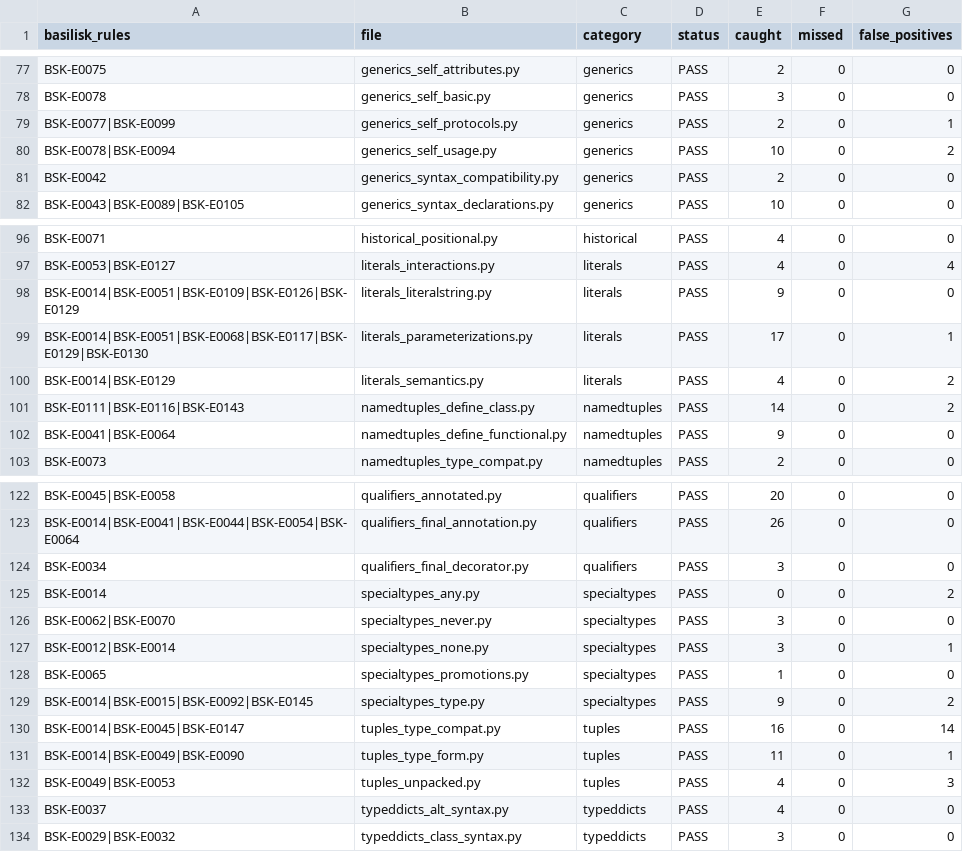
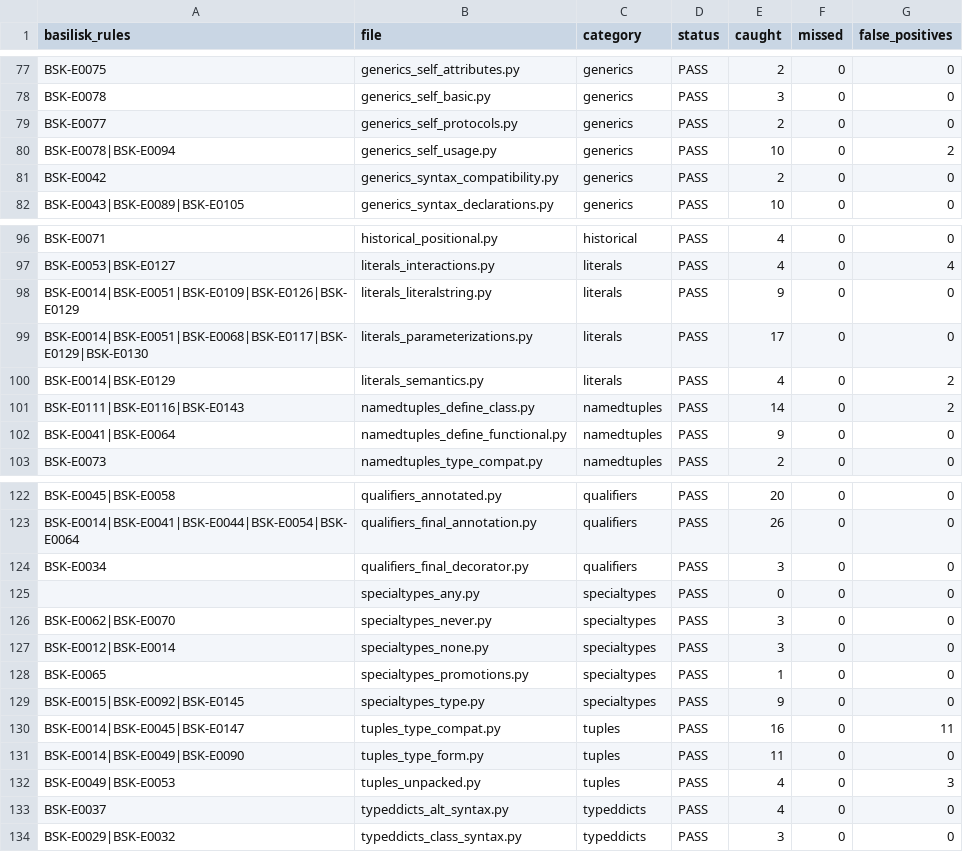
Before and after one commit to Nimblesite/Basilisk, a CSV file: conformance/conformance_status.csv, drawn as a sheet; only a part is shown, gaps mark what is left out.

Commit message:
Fix some false positives

```diff
--- a/conformance/conformance_status.csv
+++ b/conformance/conformance_status.csv
@@ -78,3 +78,3 @@ BSK-E0075,generics_self_attributes.py,generics,PASS,2,0,0
 BSK-E0078,generics_self_basic.py,generics,PASS,3,0,0
-BSK-E0077|BSK-E0099,generics_self_protocols.py,generics,PASS,2,0,1
+BSK-E0077,generics_self_protocols.py,generics,PASS,2,0,0
 BSK-E0078|BSK-E0094,generics_self_usage.py,generics,PASS,10,0,2
@@ -98,3 +98,3 @@ BSK-E0053|BSK-E0127,literals_interactions.py,literals,PASS,4,0,4
 BSK-E0014|BSK-E0051|BSK-E0109|BSK-E0126|BSK-E0129,literals_literalstring.py,literals,PASS,9,0,0
-BSK-E0014|BSK-E0051|BSK-E0068|BSK-E0117|BSK-E0129|BSK-E0130,literals_parameterizations.py,literals,PASS,17,0,1
+BSK-E0014|BSK-E0051|BSK-E0068|BSK-E0117|BSK-E0129|BSK-E0130,literals_parameterizations.py,literals,PASS,17,0,0
 BSK-E0014|BSK-E0129,literals_semantics.py,literals,PASS,4,0,2
@@ -124,9 +124,9 @@ BSK-E0014|BSK-E0041|BSK-E0044|BSK-E0054|BSK-E0064,qualifiers_final_annotation.py
 BSK-E0034,qualifiers_final_decorator.py,qualifiers,PASS,3,0,0
-BSK-E0014,specialtypes_any.py,specialtypes,PASS,0,0,2
+,specialtypes_any.py,specialtypes,PASS,0,0,0
 BSK-E0062|BSK-E0070,specialtypes_never.py,specialtypes,PASS,3,0,0
-BSK-E0012|BSK-E0014,specialtypes_none.py,specialtypes,PASS,3,0,1
+BSK-E0012|BSK-E0014,specialtypes_none.py,specialtypes,PASS,3,0,0
 BSK-E0065,specialtypes_promotions.py,specialtypes,PASS,1,0,0
-BSK-E0014|BSK-E0015|BSK-E0092|BSK-E0145,specialtypes_type.py,specialtypes,PASS,9,0,2
-BSK-E0014|BSK-E0045|BSK-E0147,tuples_type_compat.py,tuples,PASS,16,0,14
-BSK-E0014|BSK-E0049|BSK-E0090,tuples_type_form.py,tuples,PASS,11,0,1
+BSK-E0015|BSK-E0092|BSK-E0145,specialtypes_type.py,specialtypes,PASS,9,0,0
+BSK-E0014|BSK-E0045|BSK-E0147,tuples_type_compat.py,tuples,PASS,16,0,11
+BSK-E0014|BSK-E0049|BSK-E0090,tuples_type_form.py,tuples,PASS,11,0,0
 BSK-E0049|BSK-E0053,tuples_unpacked.py,tuples,PASS,4,0,3
```
Also changed, not shown: 5 other files.
